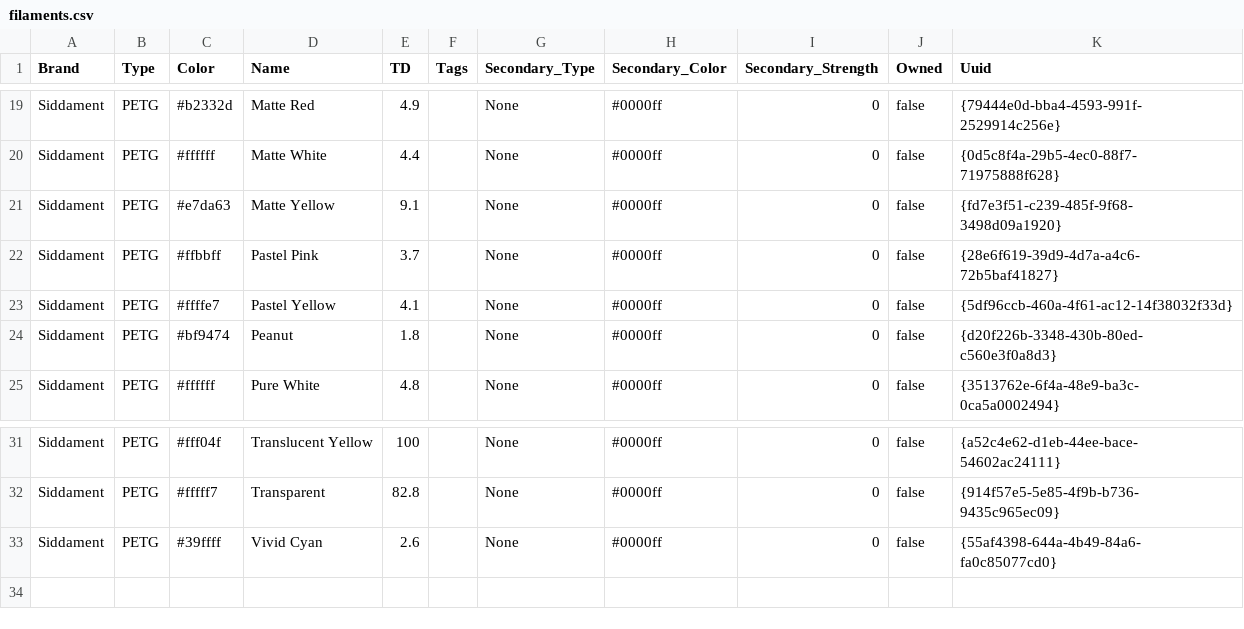
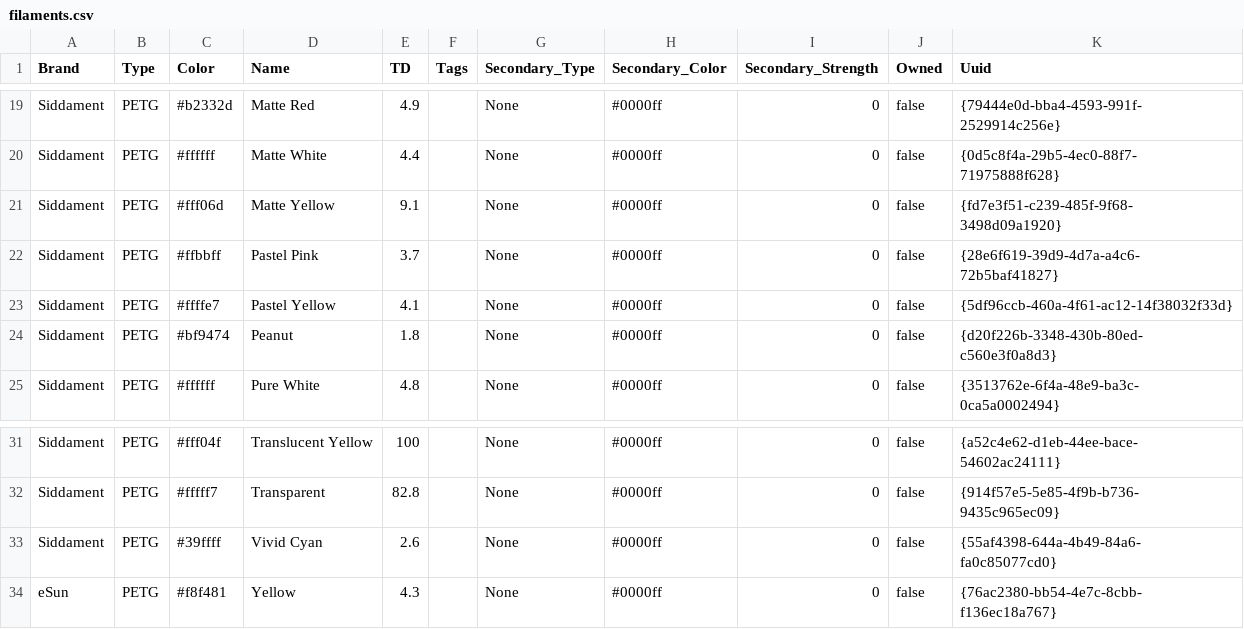
Before and after one commit to nick-holmes/hue-cli, a CSV file: filaments.csv, drawn as a sheet; only a part is shown, gaps mark what is left out.

```diff
--- a/filaments.csv
+++ b/filaments.csv
@@ -20,3 +20,3 @@ Siddament,PETG,#b2332d,Matte Red,4.9,,None,#0000ff,0,false,{79444e0d-bba4-4593-9
 Siddament,PETG,#ffffff,Matte White,4.4,,None,#0000ff,0,false,{0d5c8f4a-29b5-4ec0-88f7-71975888f628}
-Siddament,PETG,#e7da63,Matte Yellow,9.1,,None,#0000ff,0,false,{fd7e3f51-c239-485f-9f68-3498d09a1920}
+Siddament,PETG,#fff06d,Matte Yellow,9.1,,None,#0000ff,0,false,{fd7e3f51-c239-485f-9f68-3498d09a1920}
 Siddament,PETG,#ffbbff,Pastel Pink,3.7,,None,#0000ff,0,false,{28e6f619-39d9-4d7a-a4c6-72b5baf41827}
@@ -33 +33,2 @@ Siddament,PETG,#fffff7,Transparent,82.8,,None,#0000ff,0,false,{914f57e5-5e85-4f9
 Siddament,PETG,#39ffff,Vivid Cyan,2.6,,None,#0000ff,0,false,{55af4398-644a-4b49-84a6-fa0c85077cd0}
+eSun,PETG,#f8f481,Yellow,4.3,,None,#0000ff,0,false,{76ac2380-bb54-4e7c-8cbb-f136ec18a767}
```
Also changed, not shown: 3 other files.
